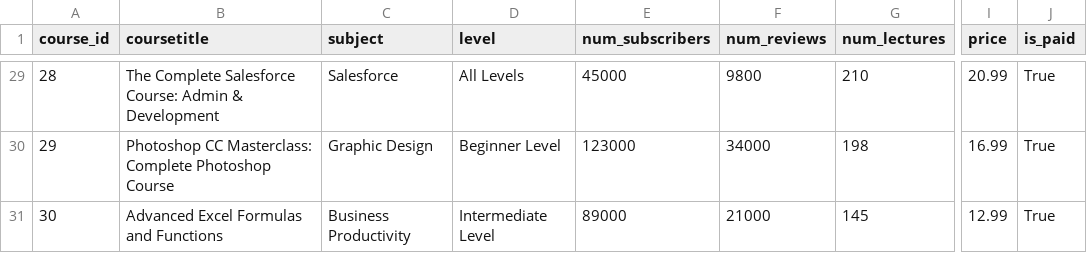
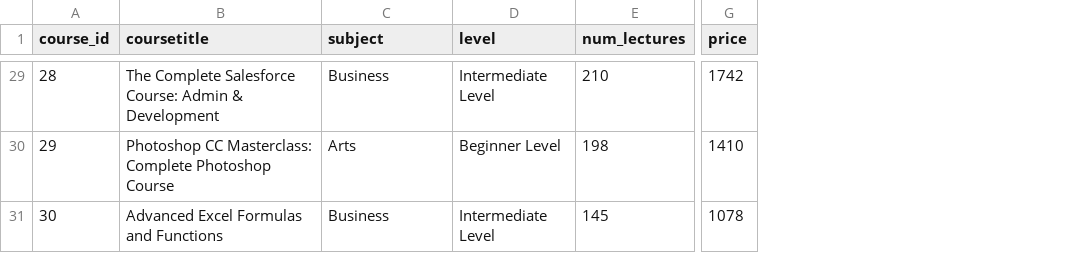
Before and after one commit to kartik03-tech/student-reccommender-app, a CSV file: course.csv, drawn as a sheet; only a part is shown, gaps mark what is left out; removed rows and columns are numbered as before the commit, all else as after; the diff covers the shown part only; the diff names each change by its address in the sheet, - before the commit and + after, or states it on an @@ line.

```diff
--- a/course.csv
+++ b/course.csv
-column E (num_subscribers), rows 29-31: 45000 | 123000 | 89000
-column F (num_reviews), rows 29-31: 9800 | 34000 | 21000
-column J (is_paid), rows 29-31: all True
-C29 (subject): Salesforce
+C29 (subject): Business
-D29 (level): All Levels
+D29 (level): Intermediate Level
-G29 (price): 20.99
+G29 (price): 1742
-C30 (subject): Graphic Design
+C30 (subject): Arts
-G30 (price): 16.99
+G30 (price): 1410
-C31 (subject): Business Productivity
+C31 (subject): Business
-G31 (price): 12.99
+G31 (price): 1078
```
Also changed, not shown: 62 edited cells elsewhere in this file.
